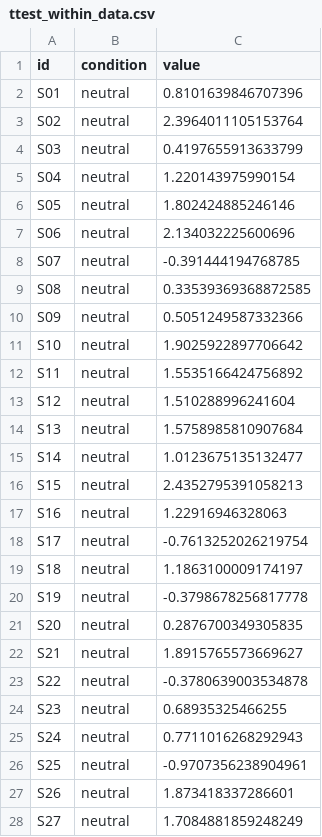
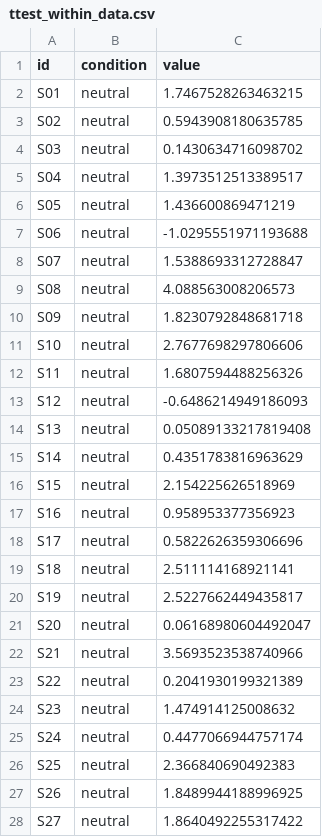
Before and after one commit to aschetti/R-data-sim, a CSV file: data/ttest_within_data.csv, drawn as a sheet; only a part is shown; the diff covers the shown part only.

```diff
--- a/data/ttest_within_data.csv
+++ b/data/ttest_within_data.csv
@@ -1,28 +1,28 @@
 id,condition,value
-S01,neutral,0.8101639846707396
-S02,neutral,2.3964011105153764
-S03,neutral,0.4197655913633799
-S04,neutral,1.220143975990154
-S05,neutral,1.802424885246146
-S06,neutral,2.134032225600696
-S07,neutral,-0.391444194768785
-S08,neutral,0.33539369368872585
-S09,neutral,0.5051249587332366
-S10,neutral,1.9025922897706642
-S11,neutral,1.5535166424756892
-S12,neutral,1.510288996241604
-S13,neutral,1.5758985810907684
-S14,neutral,1.0123675135132477
-S15,neutral,2.4352795391058213
-S16,neutral,1.22916946328063
-S17,neutral,-0.7613252026219754
-S18,neutral,1.1863100009174197
-S19,neutral,-0.3798678256817778
-S20,neutral,0.2876700349305835
-S21,neutral,1.8915765573669627
-S22,neutral,-0.3780639003534878
-S23,neutral,0.68935325466255
-S24,neutral,0.7711016268292943
-S25,neutral,-0.9707356238904961
-S26,neutral,1.873418337286601
-S27,neutral,1.7084881859248249
+S01,neutral,1.7467528263463215
+S02,neutral,0.5943908180635785
+S03,neutral,0.1430634716098702
+S04,neutral,1.3973512513389517
+S05,neutral,1.436600869471219
+S06,neutral,-1.0295551971193688
+S07,neutral,1.5388693312728847
+S08,neutral,4.088563008206573
+S09,neutral,1.8230792848681718
+S10,neutral,2.7677698297806606
+S11,neutral,1.6807594488256326
+S12,neutral,-0.6486214949186093
+S13,neutral,0.05089133217819408
+S14,neutral,0.4351783816963629
+S15,neutral,2.154225626518969
+S16,neutral,0.958953377356923
+S17,neutral,0.5822626359306696
+S18,neutral,2.511114168921141
+S19,neutral,2.5227662449435817
+S20,neutral,0.06168980604492047
+S21,neutral,3.5693523538740966
+S22,neutral,0.2041930199321389
+S23,neutral,1.474914125008632
+S24,neutral,0.4477066944757174
+S25,neutral,2.366840690492383
+S26,neutral,1.8489944188996925
+S27,neutral,1.8640492255317422
```
Also changed, not shown: 73 edited cells elsewhere in this file, data/ANOVA_data.csv, data/ttest_between_data.csv, 4 other files.
